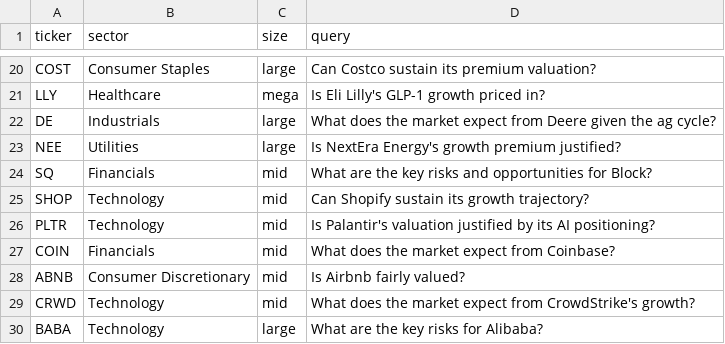
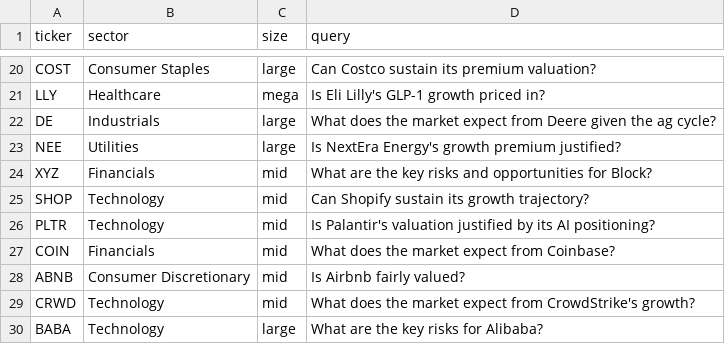
Before and after one commit to EdithJin/Variant, a CSV file: data/tickers.csv, drawn as a sheet; only a part is shown, gaps mark what is left out.

Commit message:
Add post-run validation, --retry flag, and update SQ ticker to XYZ

```diff
--- a/data/tickers.csv
+++ b/data/tickers.csv
@@ -23,3 +23,3 @@ DE,Industrials,large,What does the market expect from Deere given the ag cycle?
 NEE,Utilities,large,Is NextEra Energy's growth premium justified?
-SQ,Financials,mid,What are the key risks and opportunities for Block?
+XYZ,Financials,mid,What are the key risks and opportunities for Block?
 SHOP,Technology,mid,Can Shopify sustain its growth trajectory?
```
Also changed, not shown: 1 other file.
